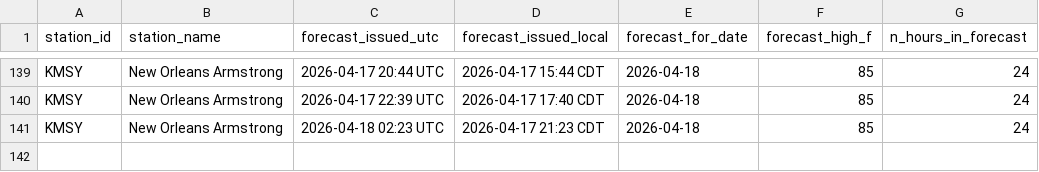
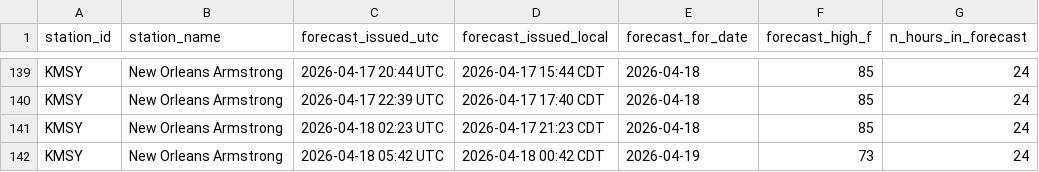
Before and after one commit to foxandfortune/Weather, a CSV file: data/forecasts_KMSY.csv, drawn as a sheet; only a part is shown, gaps mark what is left out.

```diff
--- a/data/forecasts_KMSY.csv
+++ b/data/forecasts_KMSY.csv
@@ -141 +141,2 @@ KMSY,New Orleans Armstrong,2026-04-17 22:39 UTC,2026-04-17 17:40 CDT,2026-04-18,
 KMSY,New Orleans Armstrong,2026-04-18 02:23 UTC,2026-04-17 21:23 CDT,2026-04-18,85,24
+KMSY,New Orleans Armstrong,2026-04-18 05:42 UTC,2026-04-18 00:42 CDT,2026-04-19,73,24
```
Also changed, not shown: data/forecasts_KDCA.csv, data/forecasts_KNYC.csv, 11 other files.
